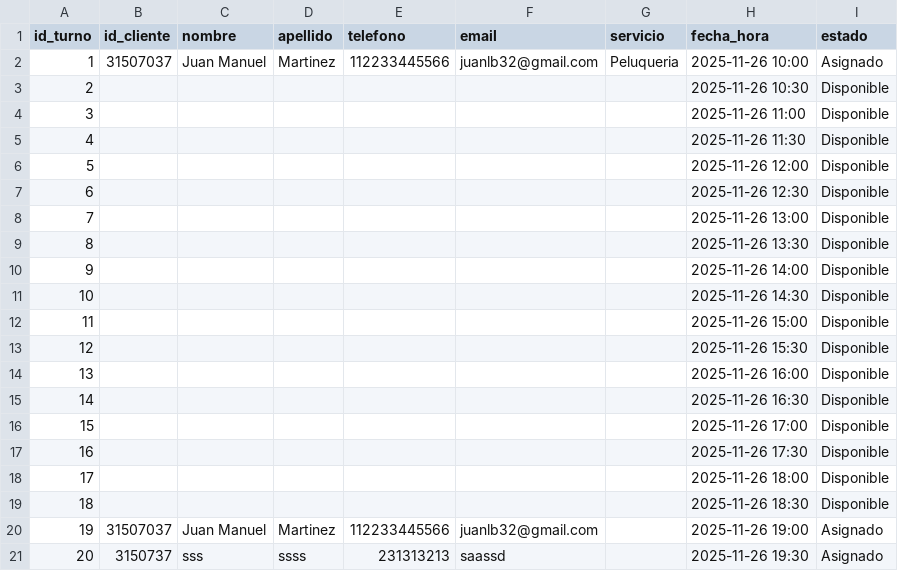
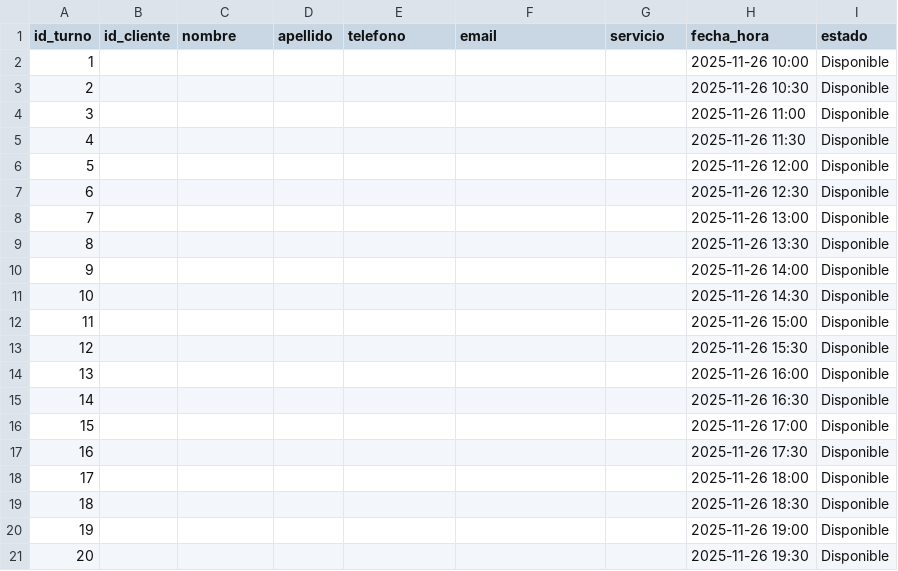
Before and after one commit to Juanlb32/DOO-TP-TURNOS-JMFB, a CSV file: Agendas/Turnos/turnos_20251126.csv, drawn as a sheet.

```diff
--- a/Agendas/Turnos/turnos_20251126.csv
+++ b/Agendas/Turnos/turnos_20251126.csv
@@ -1,3 +1,3 @@
 id_turno,id_cliente,nombre,apellido,telefono,email,servicio,fecha_hora,estado
-1,31507037,Juan Manuel,Martinez,112233445566,juanlb32@gmail.com,Peluqueria,2025-11-26 10:00,Asignado
+1,,,,,,,2025-11-26 10:00,Disponible
 2,,,,,,,2025-11-26 10:30,Disponible
@@ -19,3 +19,3 @@ id_turno,id_cliente,nombre,apellido,telefono,email,servicio,fecha_hora,estado
 18,,,,,,,2025-11-26 18:30,Disponible
-19,31507037,Juan Manuel,Martinez,112233445566,juanlb32@gmail.com,,2025-11-26 19:00,Asignado
-20,3150737,sss,ssss,231313213,saassd,,2025-11-26 19:30,Asignado
+19,,,,,,,2025-11-26 19:00,Disponible
+20,,,,,,,2025-11-26 19:30,Disponible
```
Also changed, not shown: 3 other files.
